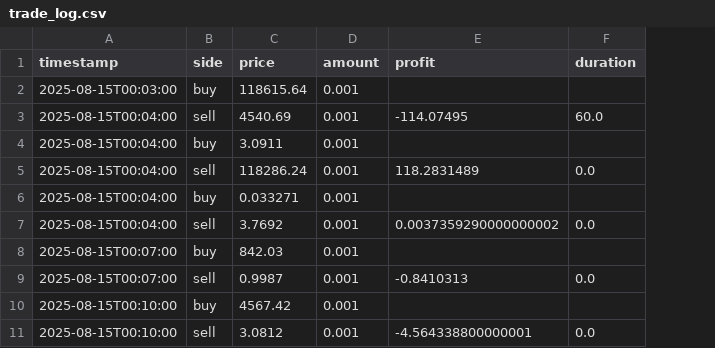
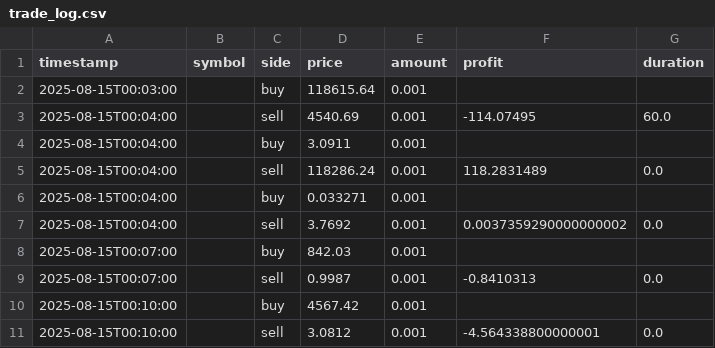
Before and after one commit to Quaser41/MaxTraderAI, a CSV file: trade_log.csv, drawn as a sheet; only a part is shown; the diff names each change by its address in the sheet, - before the commit and + after, or states it on an @@ line.

Commit message:
Log trade symbol and migrate existing logs

```diff
--- a/trade_log.csv
+++ b/trade_log.csv
+column B (symbol), empty
```
Also changed, not shown: 1 other file.
